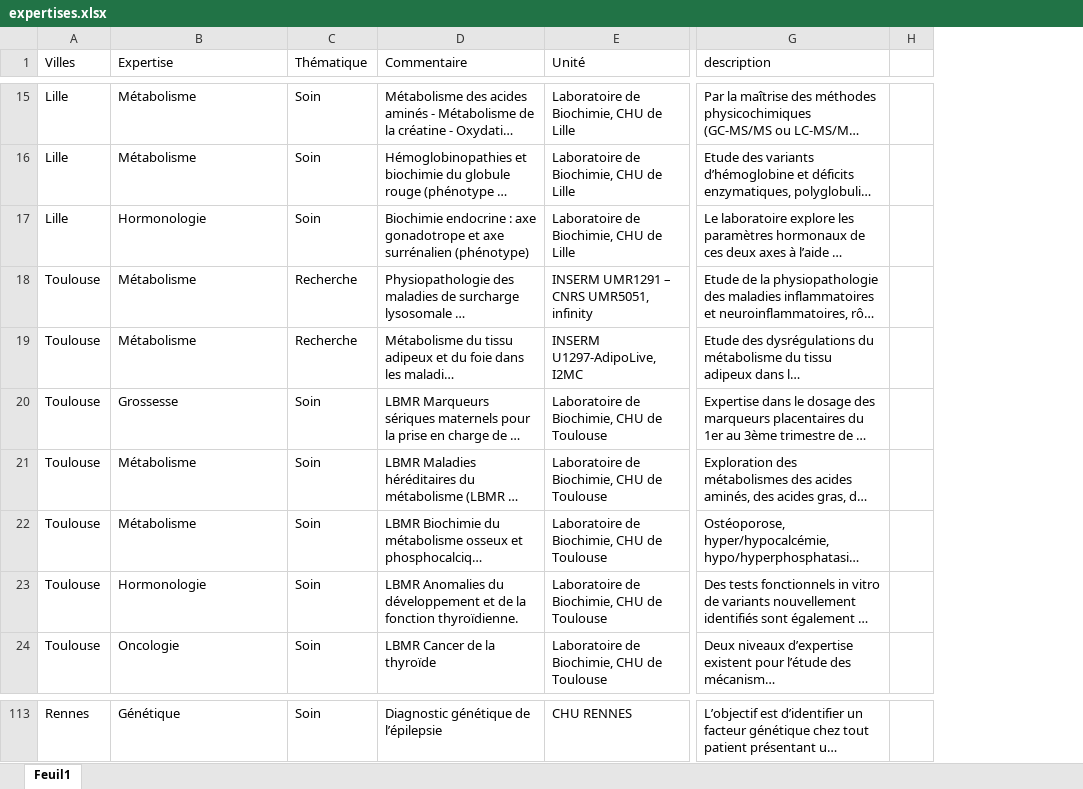
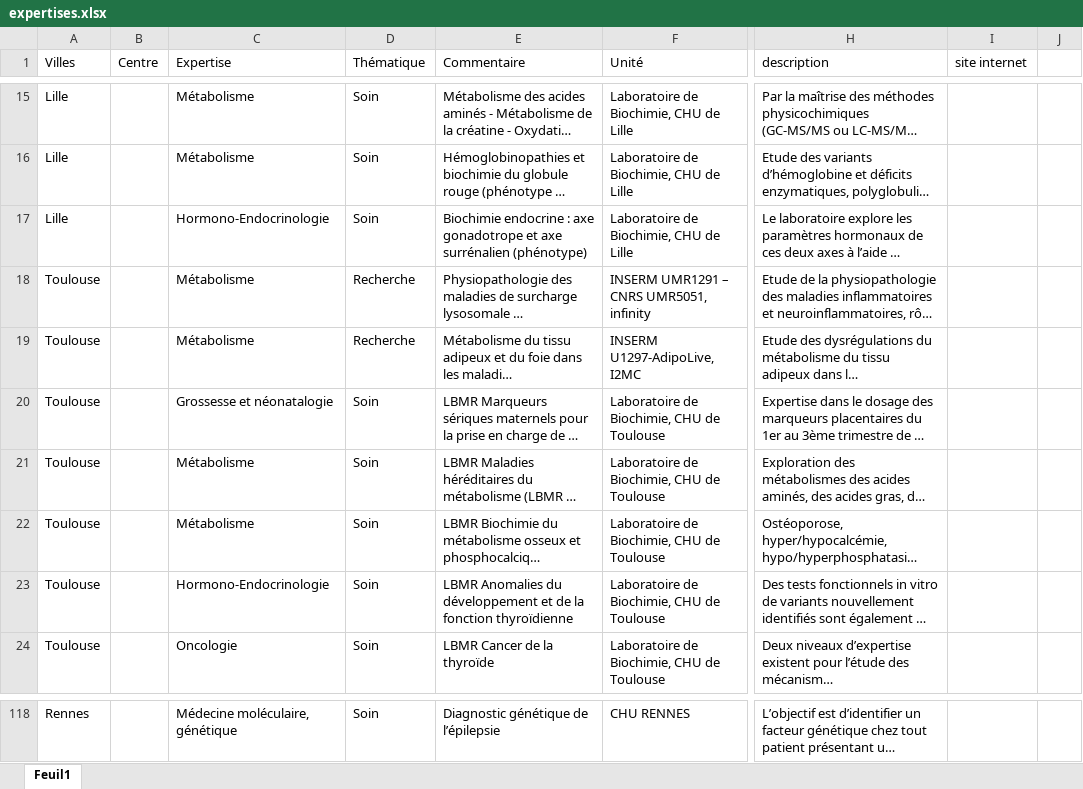
Before and after one commit to Guyon-J/Attractivity, an Excel workbook: expertises.xlsx, sheet Feuil1, drawn as a sheet; only a part is shown, gaps mark what is left out; long unchanged cells end in …; values as stored, in another font and other column widths than the file's, no cell formats; addresses are those after the commit; the diff covers the shown part only; the diff names each change by its address in the sheet, - before the commit and + after, or states it on an @@ line.

```diff
--- a/expertises.xlsx (sheet Feuil1)
+++ b/expertises.xlsx (sheet Feuil1)
+column B (Centre), empty
+column I (site internet), empty
-C17 (Expertise): Hormonologie
+C17 (Expertise): Hormono-Endocrinologie
-C20 (Expertise): Grossesse
+C20 (Expertise): Grossesse et néonatalogie
-C23 (Expertise): Hormonologie
+C23 (Expertise): Hormono-Endocrinologie
-E23 (Commentaire): …la fonction thyroïdienne.
+E23 (Commentaire): …la fonction thyroïdienne
-C118 (Expertise): Génétique
+C118 (Expertise): Médecine moléculaire, génétique
```
Also changed, not shown: 5 added rows, 46 edited cells and merged cells elsewhere in this sheet, cell formats.
